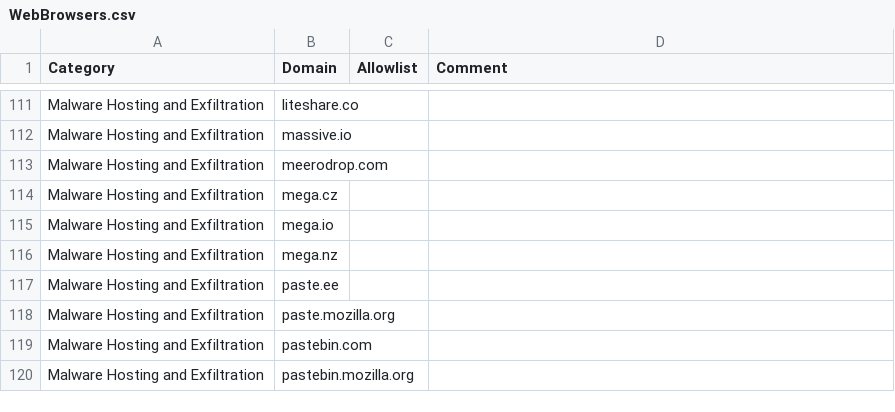
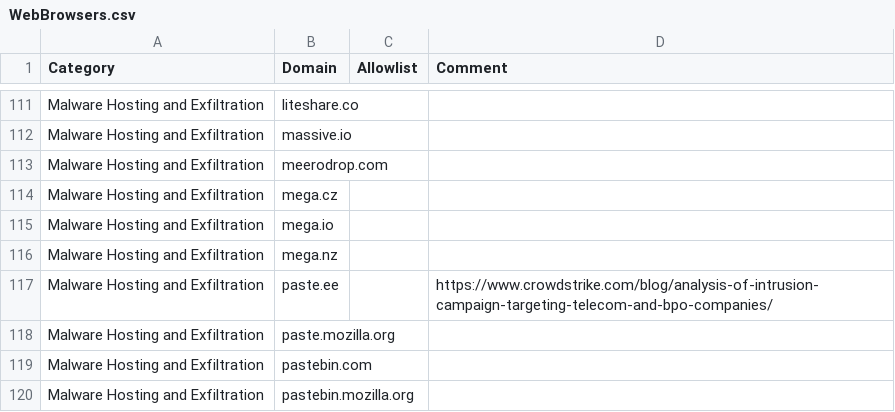
Before and after one commit to svch0stz/velociraptor-detections, a CSV file: WebBrowsers.csv, drawn as a sheet; only a part is shown, gaps mark what is left out.

Commit message:
Update WebBrowsers.csv

```diff
--- a/WebBrowsers.csv
+++ b/WebBrowsers.csv
@@ -116,3 +116,3 @@ Malware Hosting and Exfiltration,mega.io,,
 Malware Hosting and Exfiltration,mega.nz,,
-Malware Hosting and Exfiltration,paste.ee,,
+Malware Hosting and Exfiltration,paste.ee,,https://www.crowdstrike.com/blog/analysis-of-intrusion-campaign-targeting-telecom-and-bpo-companies/
 Malware Hosting and Exfiltration,paste.mozilla.org,,
```
